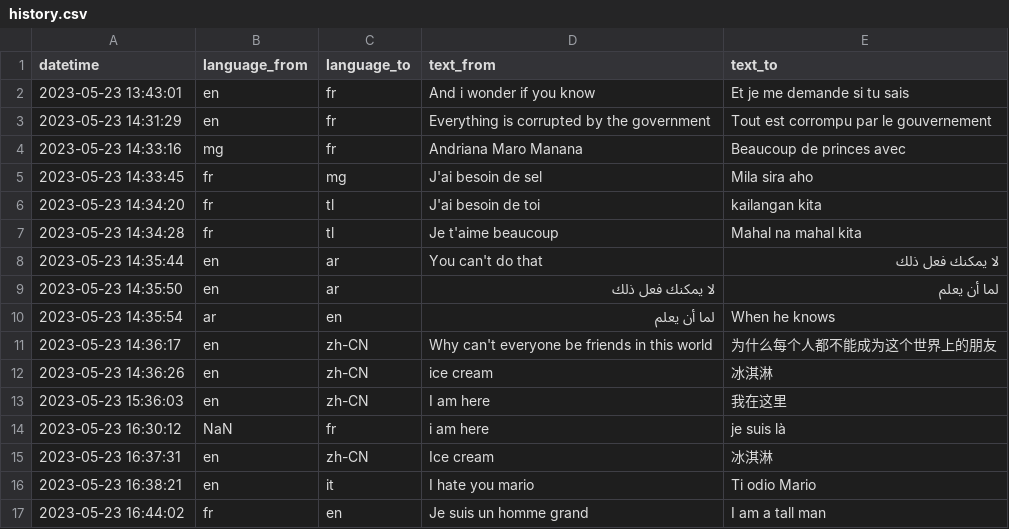
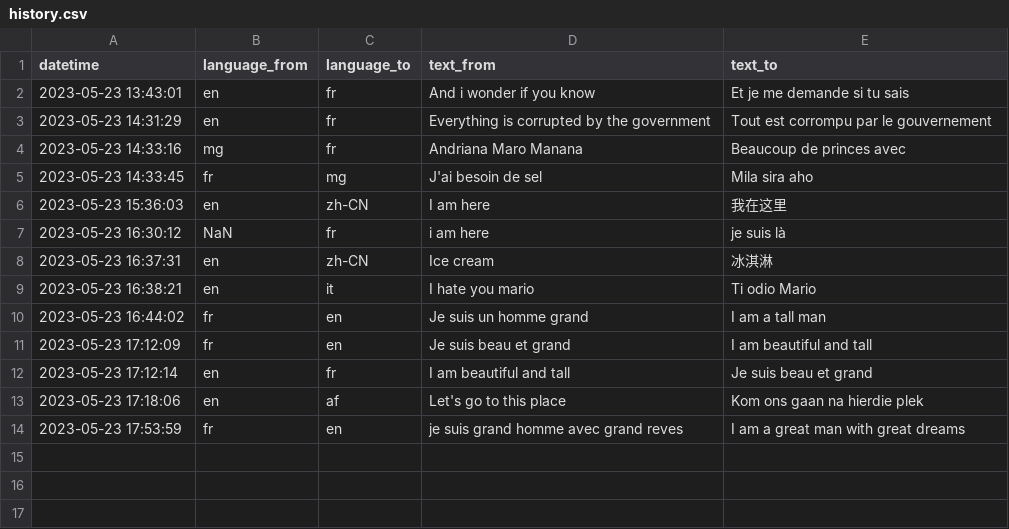
Before and after one commit to hugo-andriamaromanana/Lingua-Franca, a CSV file: settings/history/history.csv, drawn as a sheet.

```diff
--- a/settings/history/history.csv
+++ b/settings/history/history.csv
@@ -5,9 +5,2 @@ datetime,language_from,language_to,text_from,text_to
 2023-05-23 14:33:45,fr,mg,J'ai besoin de sel,Mila sira aho
-2023-05-23 14:34:20,fr,tl,J'ai besoin de toi ,kailangan kita
-2023-05-23 14:34:28,fr,tl,Je t'aime beaucoup,Mahal na mahal kita
-2023-05-23 14:35:44,en,ar,You can't do that,لا يمكنك فعل ذلك
-2023-05-23 14:35:50,en,ar,لا يمكنك فعل ذلك,لما أن يعلم
-2023-05-23 14:35:54,ar,en,لما أن يعلم,When he knows
-2023-05-23 14:36:17,en,zh-CN,Why can't everyone be friends in this world,为什么每个人都不能成为这个世界上的朋友
-2023-05-23 14:36:26,en,zh-CN,ice cream,冰淇淋
 2023-05-23 15:36:03,en,zh-CN,I am here ,我在这里
@@ -17 +10,5 @@ datetime,language_from,language_to,text_from,text_to
 2023-05-23 16:44:02,fr,en,Je suis un homme grand,I am a tall man
+2023-05-23 17:12:09,fr,en,Je suis beau et grand,I am beautiful and tall
+2023-05-23 17:12:14,en,fr,I am beautiful and tall,Je suis beau et grand
+2023-05-23 17:18:06,en,af,Let's go to this place,Kom ons gaan na hierdie plek
+2023-05-23 17:53:59,fr,en,je suis grand homme avec grand reves,I am a great man with great dreams
```
Also changed, not shown: 1 other file.
